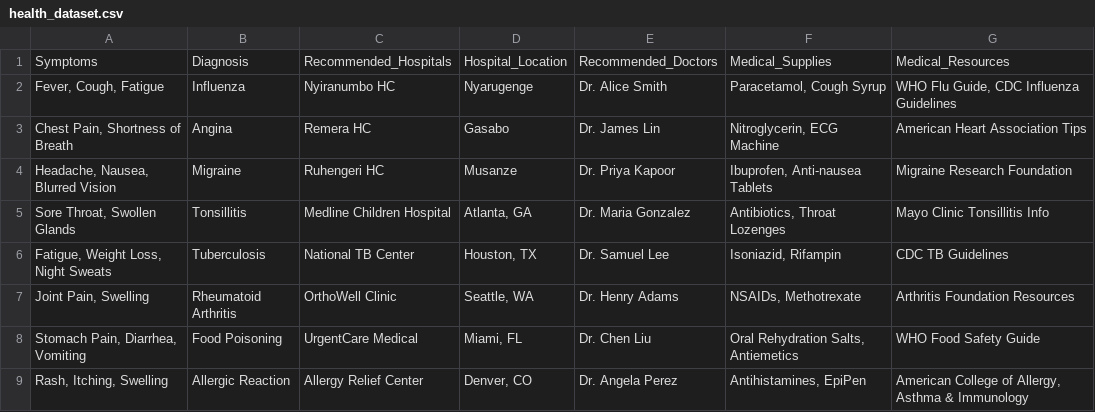
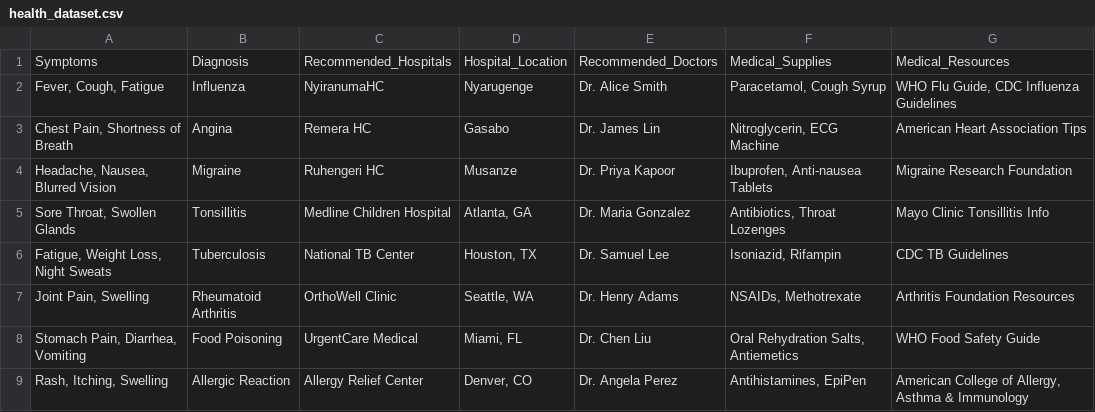
Before and after one commit to elisate/Ai_based-health-care-support-system, a CSV file: resourceFinder/medical_ai/health_dataset.csv, drawn as a sheet; only a part is shown.

```diff
--- a/resourceFinder/medical_ai/health_dataset.csv
+++ b/resourceFinder/medical_ai/health_dataset.csv
@@ -1,3 +1,3 @@
 Symptoms,Diagnosis,Recommended_Hospitals,Hospital_Location,Recommended_Doctors,Medical_Supplies,Medical_Resources
-"Fever, Cough, Fatigue",Influenza,Nyiranumbo HC,Nyarugenge,Dr. Alice Smith,"Paracetamol, Cough Syrup","WHO Flu Guide, CDC Influenza Guidelines"
+"Fever, Cough, Fatigue",Influenza,NyiranumaHC,Nyarugenge,Dr. Alice Smith,"Paracetamol, Cough Syrup","WHO Flu Guide, CDC Influenza Guidelines"
 "Chest Pain, Shortness of Breath",Angina,Remera HC,Gasabo,Dr. James Lin,"Nitroglycerin, ECG Machine",American Heart Association Tips
```
Also changed, not shown: 3 other files.
